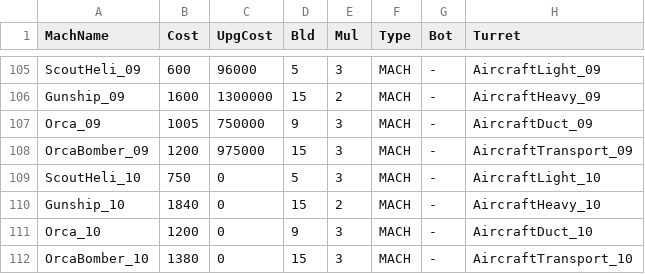
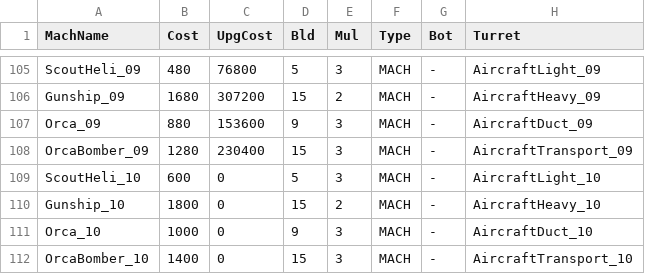
Before and after one commit to gelb2/MachDefense, a TSV file: Resources/Tables/MachBuild_Name.tsv, drawn as a sheet; only a part is shown, gaps mark what is left out; the diff covers the shown part only; the diff names each change by its address in the sheet, - before the commit and + after, or states it on an @@ line.

```diff
--- a/Resources/Tables/MachBuild_Name.tsv
+++ b/Resources/Tables/MachBuild_Name.tsv
-B105 (Cost): 600
+B105 (Cost): 480
-C105 (UpgCost): 96000
+C105 (UpgCost): 76800
-B106 (Cost): 1600
+B106 (Cost): 1680
-C106 (UpgCost): 1300000
+C106 (UpgCost): 307200
-B107 (Cost): 1005
+B107 (Cost): 880
-C107 (UpgCost): 750000
+C107 (UpgCost): 153600
-B108 (Cost): 1200
+B108 (Cost): 1280
-C108 (UpgCost): 975000
+C108 (UpgCost): 230400
-B109 (Cost): 750
+B109 (Cost): 600
-B110 (Cost): 1840
+B110 (Cost): 1800
-B111 (Cost): 1200
+B111 (Cost): 1000
-B112 (Cost): 1380
+B112 (Cost): 1400
```
Also changed, not shown: 64 edited cells elsewhere in this file, Resources/Tables/MachList.tsv, Resources/Tables/WeaponInfo.tsv, 5 other files.
